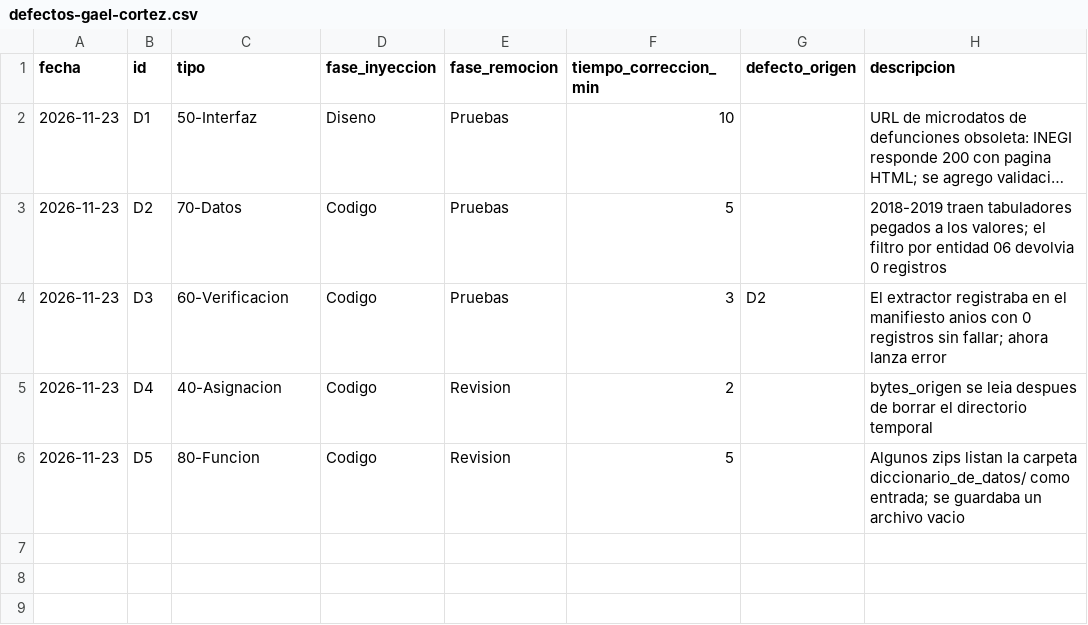
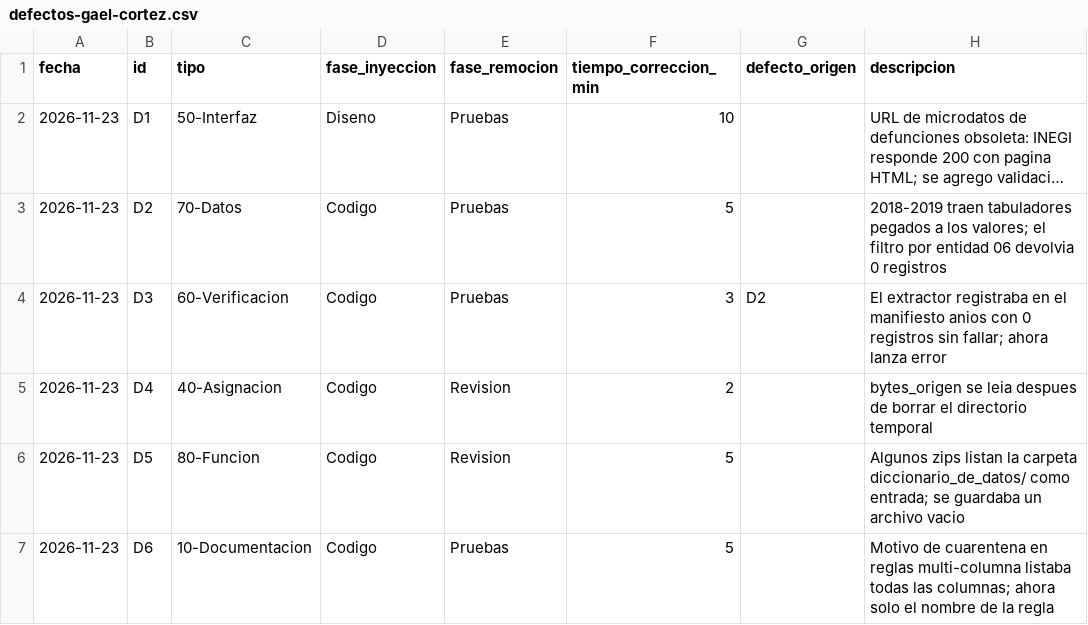
Before and after one commit to Gaelu777/observatorio-salud-mental, a CSV file: calidad/defectos-gael-cortez.csv, drawn as a sheet; long unchanged cells end in ….

```diff
--- a/calidad/defectos-gael-cortez.csv
+++ b/calidad/defectos-gael-cortez.csv
@@ -6 +6,2 @@ fecha,id,tipo,fase_inyeccion,fase_remocion,tiempo_correccion_min,defecto_origen,
 2026-11-23,D5,80-Funcion,Codigo,Revision,5,,Algunos zips listan la carpeta diccionario_de_datos/ como entrada; se guardaba un archivo vacio
+2026-11-23,D6,10-Documentacion,Codigo,Pruebas,5,,Motivo de cuarentena en reglas multi-columna listaba todas las columnas; ahora solo el nombre de la regla
```
Also changed, not shown: data/bronce/manifiesto.csv, 13 other files.
